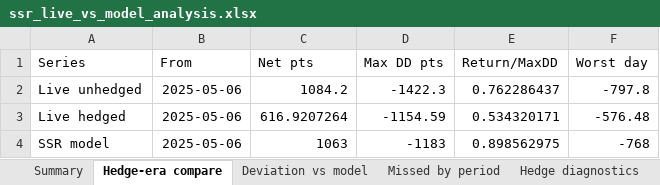
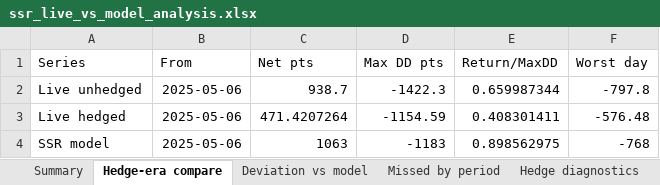
Before and after one commit to jainrishi140-star/RISHI-MOMENTUM10-DASHBOARD, an Excel workbook: analysis/ssr_live_vs_model_analysis.xlsx, sheet Hedge-era compare, drawn as a sheet; values as stored, in another font and other column widths than the file's, no borders; the diff names each change by its address in the sheet, - before the commit and + after, or states it on an @@ line.

```diff
--- a/analysis/ssr_live_vs_model_analysis.xlsx (sheet Hedge-era compare)
+++ b/analysis/ssr_live_vs_model_analysis.xlsx (sheet Hedge-era compare)
-C2 (Net pts): 1084.2
+C2 (Net pts): 938.7
-E2 (Return/MaxDD): 0.762286437
+E2 (Return/MaxDD): 0.659987344
-C3 (Net pts): 616.9207264
+C3 (Net pts): 471.4207264
-E3 (Return/MaxDD): 0.534320171
+E3 (Return/MaxDD): 0.408301411
```
Also changed, not shown: sheet Daily equity & DD, sheet Summary, sheet Deviation vs model, sheet Data fixes, sheet Monthly, sheet Matched trades, 11 other files.
